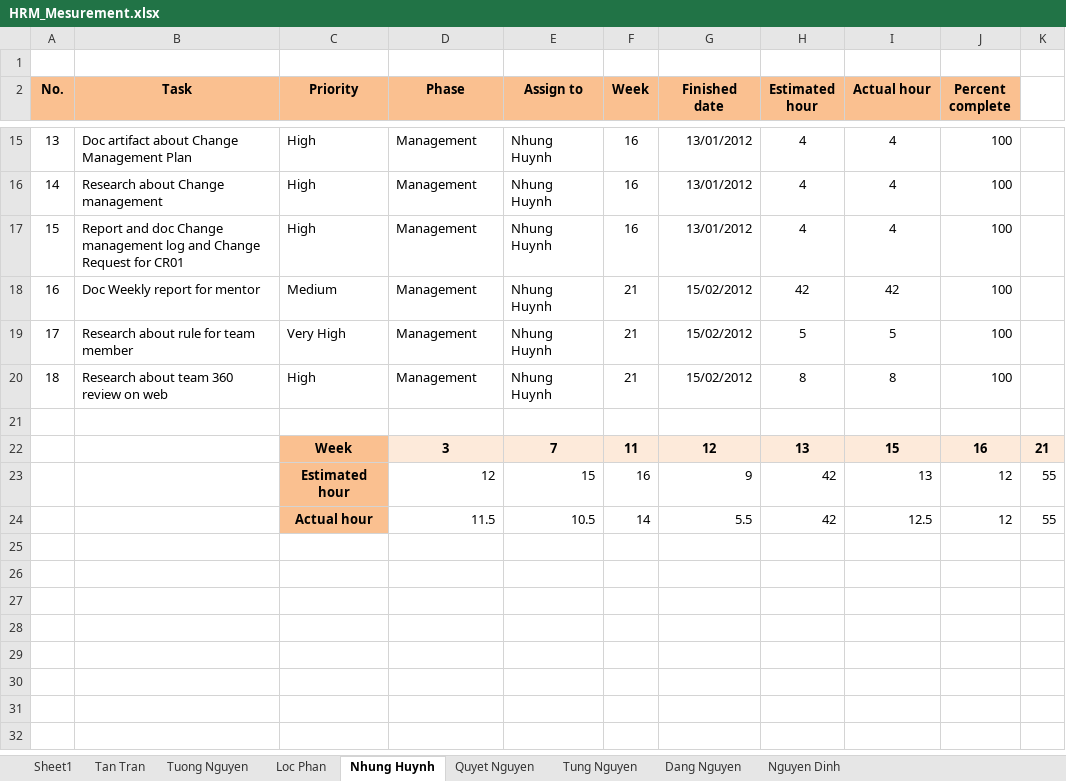
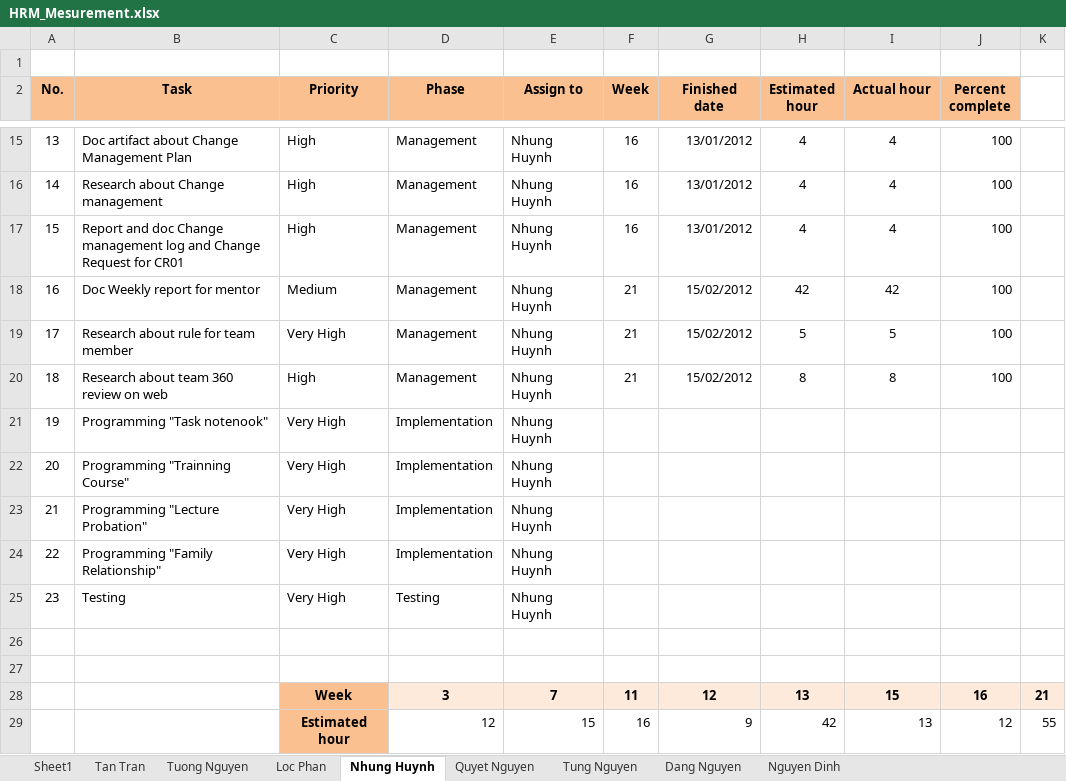
Before and after one commit to hieu292/hrm-k14vlu, an Excel workbook: Project Plan/HRM_Mesurement.xlsx, sheet Nhung Huynh, drawn as a sheet; only a part is shown, gaps mark what is left out; the shorter side is filled out with more unchanged rows; values as stored, in another font and other column widths than the file's, no borders; charts and pictures and conditional formats not drawn; the diff names each change by its address in the sheet, - before the commit and + after, or states it on an @@ line.

```diff
--- a/Project Plan/HRM_Mesurement.xlsx (sheet Nhung Huynh)
+++ b/Project Plan/HRM_Mesurement.xlsx (sheet Nhung Huynh)
+row 21: 19 | Programming "Task notenook" | Very High | Implementation | Nhung Huynh
+row 22: 20 | Programming "Trainning Course" | Very High | Implementation | Nhung Huynh
+row 23: 21 | Programming "Lecture Probation" | Very High | Implementation | Nhung Huynh
+row 24: 22 | Programming "Family Relationship" | Very High | Implementation | Nhung Huynh
+row 25: 23 | Testing | Very High | Testing | Nhung Huynh
+row 26: (empty)
```
Also changed, not shown: sheet Tuong Nguyen, sheet Loc Phan, sheet Quyet Nguyen, sheet Tung Nguyen, formulas that keep their value, charts or pictures.
